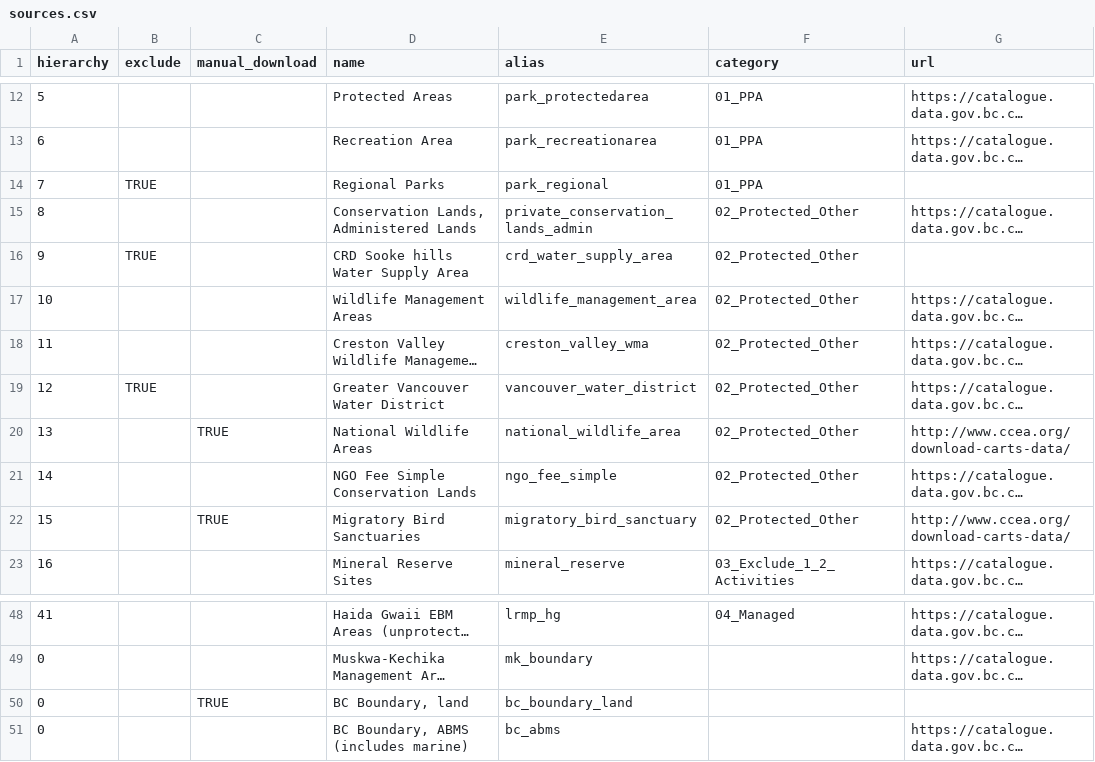
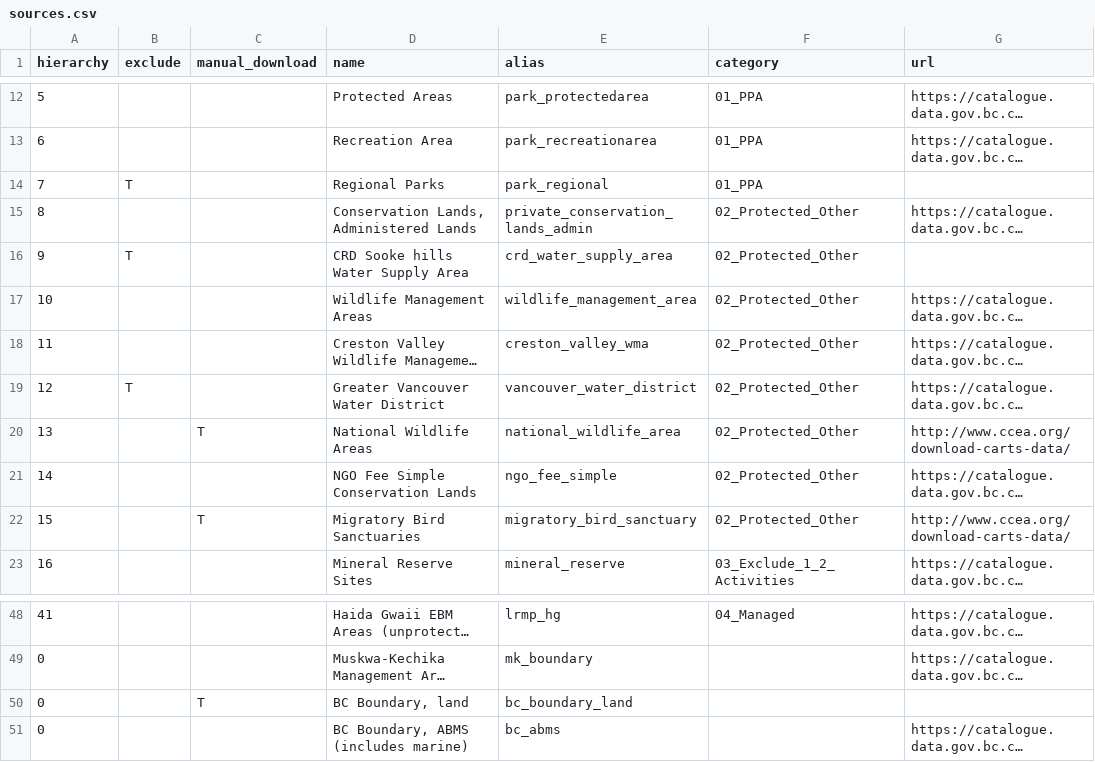
Before and after one commit to bcgov/designatedlands, a CSV file: sources.csv, drawn as a sheet; only a part is shown, gaps mark what is left out; long unchanged cells end in …; the diff names each change by its address in the sheet, - before the commit and + after, or states it on an @@ line.

Commit message:
Accidentally changed T to TRUE. This reverts that.

```diff
--- a/sources.csv
+++ b/sources.csv
-B14 (exclude): TRUE
+B14 (exclude): T
-B16 (exclude): TRUE
+B16 (exclude): T
-B19 (exclude): TRUE
+B19 (exclude): T
-C20 (manual_download): TRUE
+C20 (manual_download): T
-C22 (manual_download): TRUE
+C22 (manual_download): T
-C50 (manual_download): TRUE
+C50 (manual_download): T
```
